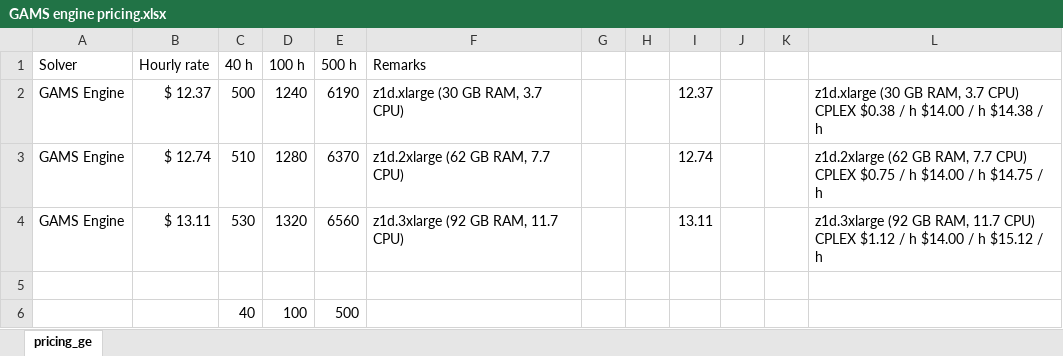
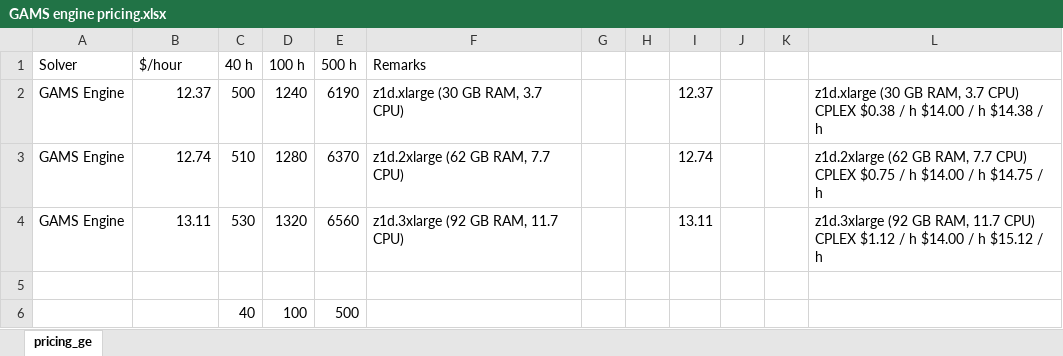
Before and after one commit to kanors-emr/VedaOnline-documentation, an Excel workbook: source/pages/tables/GAMS engine pricing.xlsx, sheet pricing_ge, drawn as a sheet; values as stored, in another font and other column widths than the file's, no borders; the diff names each change by its address in the sheet, - before the commit and + after, or states it on an @@ line.

```diff
--- a/source/pages/tables/GAMS engine pricing.xlsx (sheet pricing_ge)
+++ b/source/pages/tables/GAMS engine pricing.xlsx (sheet pricing_ge)
-B1: Hourly rate
+B1: $/hour
-B2 ($/hour): $ 12.37
+B2 ($/hour): 12.37
-B3 ($/hour): $ 12.74
+B3 ($/hour): 12.74
-B4 ($/hour): $ 13.11
+B4 ($/hour): 13.11
```
Also changed, not shown: 1 other file.
